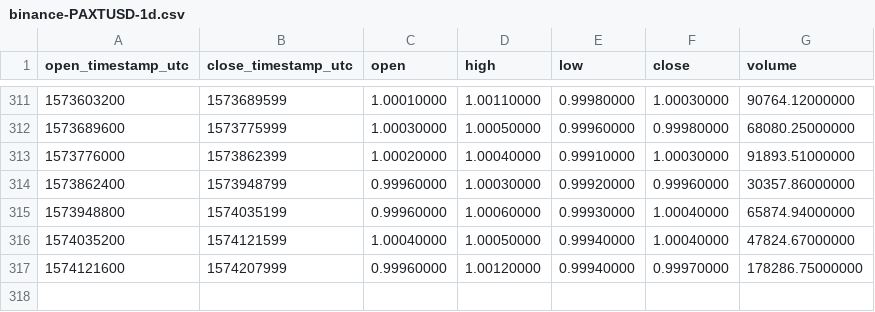
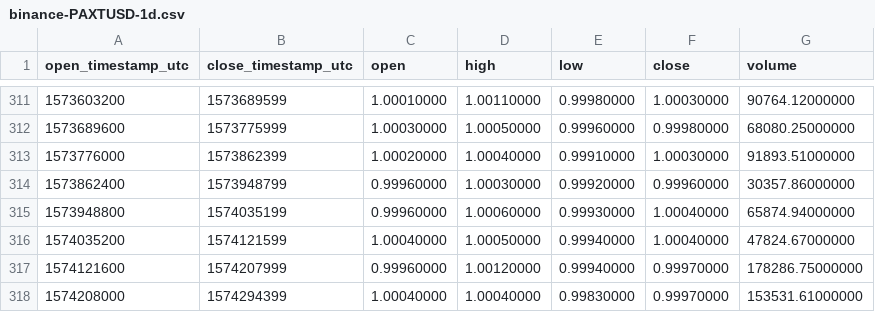
Before and after one commit to cryptobigbro/binance-PAXTUSD, a CSV file: binance-PAXTUSD-1d.csv, drawn as a sheet; only a part is shown, gaps mark what is left out; the diff names each change by its address in the sheet, - before the commit and + after, or states it on an @@ line.

```diff
--- a/binance-PAXTUSD-1d.csv
+++ b/binance-PAXTUSD-1d.csv
+row 318: 1574208000 | 1574294399 | 1.00040000 | 1.00040000 | 0.99830000 | 0.99970000 | 153531.61000000
```
Also changed, not shown: binance-PAXTUSD-1h.csv, binance-PAXTUSD-1w.csv.
